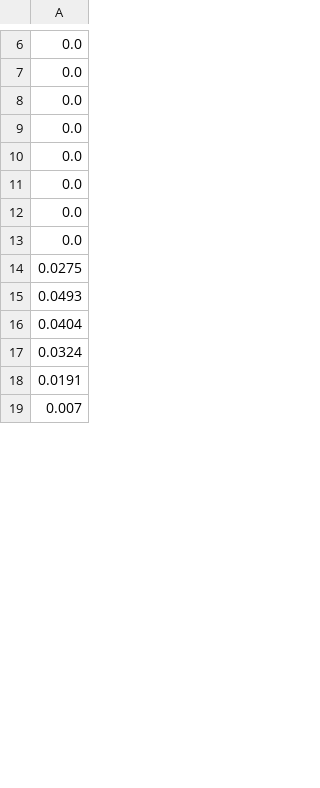
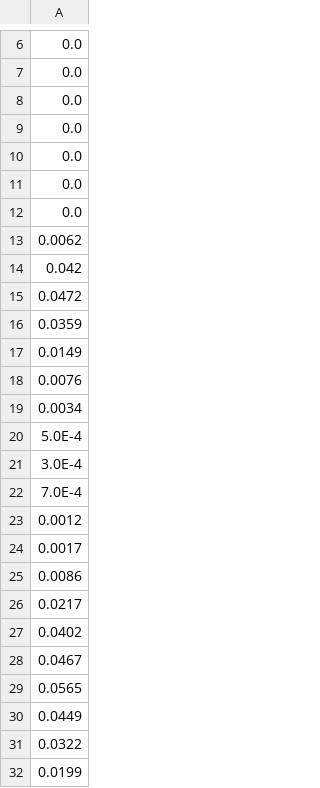
Before and after one commit to stark-tool/Bio-STARK, a CSV file: testWarning_tau.csv, drawn as a sheet; only a part is shown, gaps mark what is left out; the shorter side is filled out with more unchanged rows; the diff covers the shown part only.

```diff
--- a/testWarning_tau.csv
+++ b/testWarning_tau.csv
@@ -12,7 +12,21 @@
 0.0
-0.0
-0.0275
-0.0493
-0.0404
-0.0324
-0.0191
+0.0062
+0.042
+0.0472
+0.0359
+0.0149
+0.0076
+0.0034
+5.0E-4
+3.0E-4
+7.0E-4
+0.0012
+0.0017
+0.0086
+0.0217
+0.0402
+0.0467
+0.0565
+0.0449
+0.0322
+0.0199
```
Also changed, not shown: 48 added rows, 60 removed rows, 4 moved rows and 22 edited cells elsewhere in this file, testStress.csv, testTemperature.csv, 6 other files.
